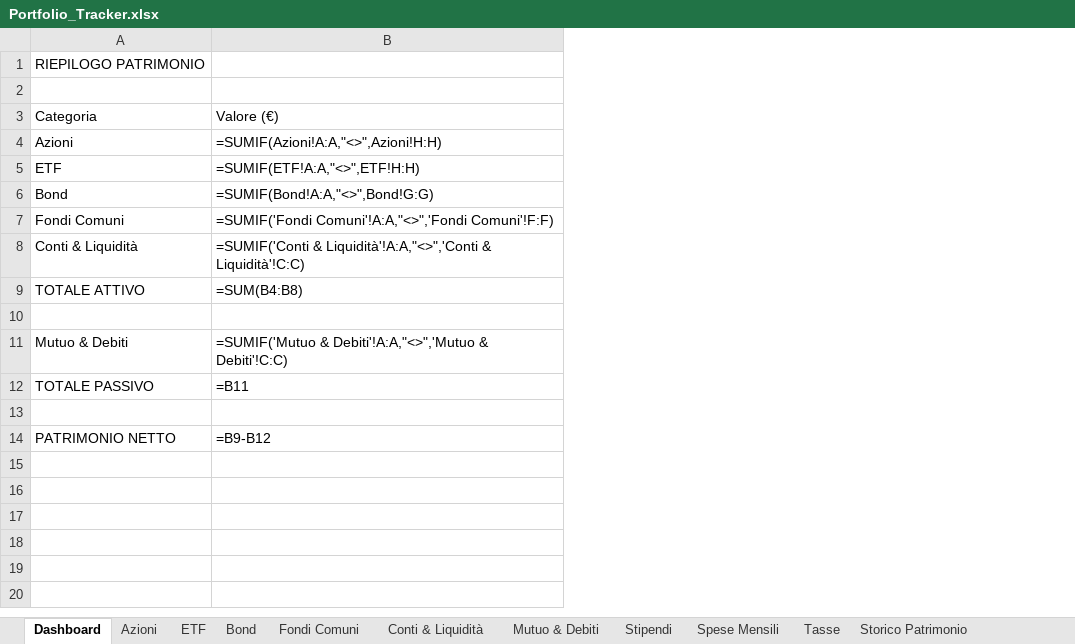
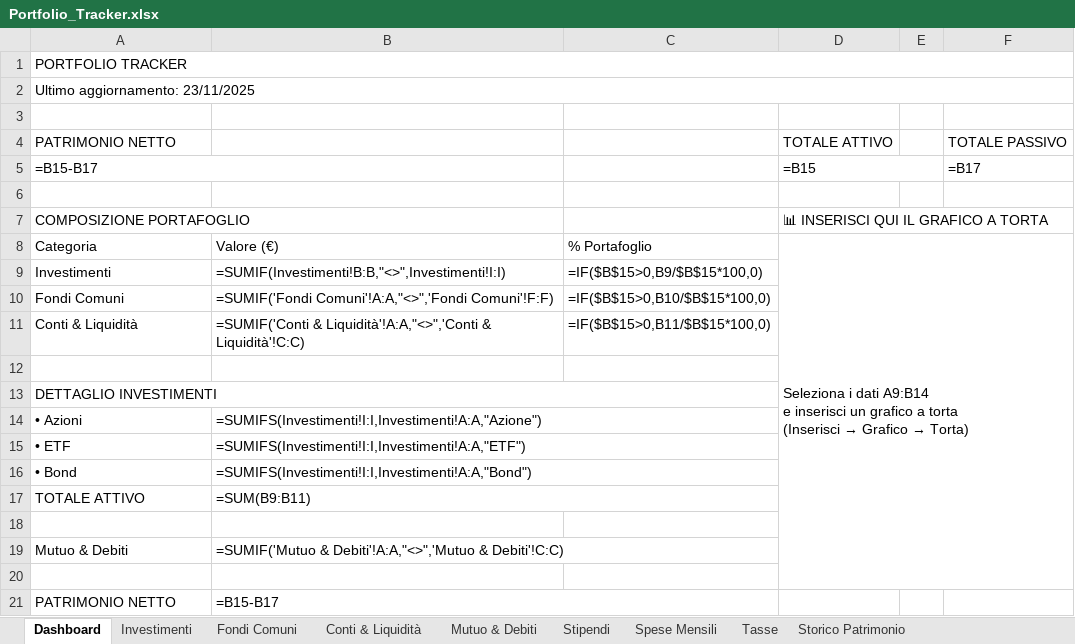
Before and after one commit to Pablo95byte/PortfolioTracking, an Excel workbook: Portfolio_Tracker.xlsx, sheet Dashboard, drawn as a sheet; values as stored, in another font and other column widths than the file's, no cell formats; formulas without a stored value are shown as written; removed rows and columns are numbered as before the commit, all else as after; ↵ is a line break in a cell; the diff names each change by its address in the sheet, - before the commit and + after, or states it on an @@ line.

```diff
--- a/Portfolio_Tracker.xlsx (sheet Dashboard)
+++ b/Portfolio_Tracker.xlsx (sheet Dashboard)
-sheet tab: Azioni
+sheet tab: Investimenti
-sheet tab: ETF
-sheet tab: Bond
+column C, row 8: % Portafoglio; rows 10-11: =IF($B$15>0,B10/$B$15*100,0) | =IF($B$15>0,B11/$B$15*100,0)
+column D, row 8: Seleziona i dati A9:B14 ↵ e inserisci un grafico a torta ↵ (Inserisci → Grafico → Torta)
+column E, empty
+column F, empty
-A1: RIEPILOGO PATRIMONIO
+A1: PORTFOLIO TRACKER
+A1:F1 merged
+row 2: Ultimo aggiornamento: 23/11/2025
+row 4: PATRIMONIO NETTO |  |  | TOTALE ATTIVO |  | TOTALE PASSIVO
+row 5: =B15-B17 |  |  | =B15 |  | =B17
+row 6: (empty)
+row 7: COMPOSIZIONE PORTAFOGLIO |  |  | 📊 INSERISCI QUI IL GRAFICO A TORTA
-row 4: Azioni | =SUMIF(Azioni!A:A,"<>",Azioni!H:H)
-row 5: ETF | =SUMIF(ETF!A:A,"<>",ETF!H:H)
-row 6: Bond | =SUMIF(Bond!A:A,"<>",Bond!G:G)
+row 9: Investimenti | =SUMIF(Investimenti!B:B,"<>",Investimenti!I:I) | =IF($B$15>0,B9/$B$15*100,0)
+row 12: (empty)
+row 13: DETTAGLIO INVESTIMENTI
+row 14: • Azioni | =SUMIFS(Investimenti!I:I,Investimenti!A:A,"Azione")
+row 15: • ETF | =SUMIFS(Investimenti!I:I,Investimenti!A:A,"ETF")
+row 16: • Bond | =SUMIFS(Investimenti!I:I,Investimenti!A:A,"Bond")
-B17: =SUM(B4:B8)
+B17: =SUM(B9:B11)
+B17:C17 merged
+B19:C19 merged
-row 12: TOTALE PASSIVO | =B11
-B21: =B9-B12
+B21: =B15-B17
+B21:C21 merged
```
Also changed, not shown: sheet Investimenti, sheet Storico Patrimonio, sheet Spese Mensili, sheet Fondi Comuni, sheet Mutuo & Debiti, sheet Tasse, 2 more sheets, cell formats, 2 other files.
